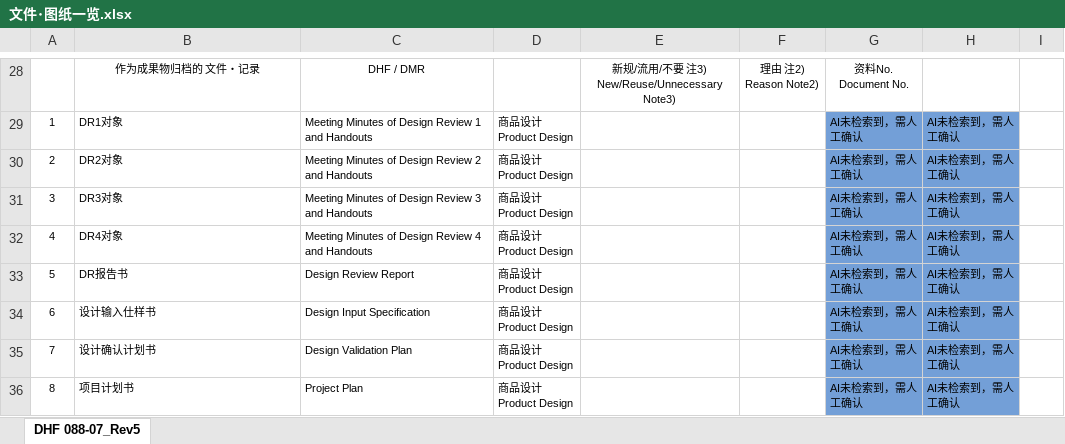
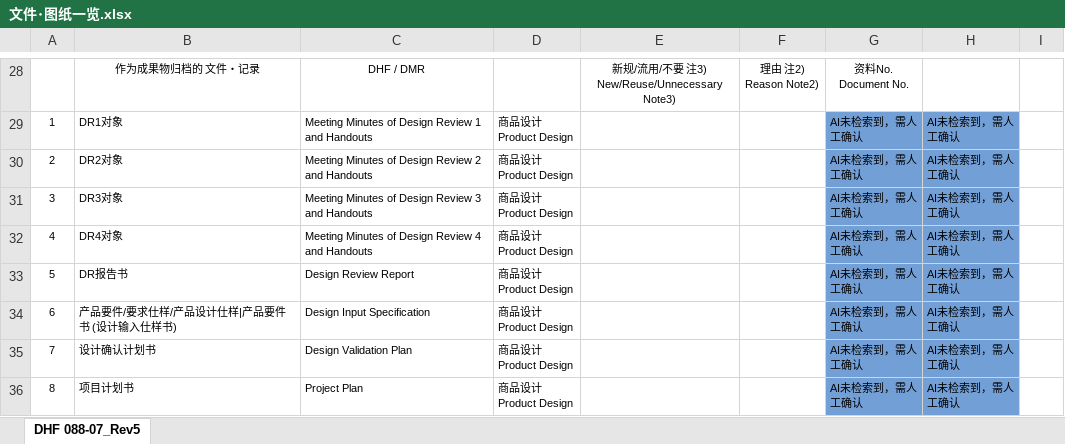
Before and after one commit to Michael-Xing/ohc_account_invoice, an Excel workbook: static/templates/excel/zh/文件･图纸一览.xlsx, sheet DHF 088-07_Rev5, drawn as a sheet; only a part is shown, gaps mark what is left out; values as stored, in another font and other column widths than the file's, no borders; the diff names each change by its address in the sheet, - before the commit and + after, or states it on an @@ line.

Commit message:
更新文件一览模版

```diff
--- a/static/templates/excel/zh/文件･图纸一览.xlsx (sheet DHF 088-07_Rev5)
+++ b/static/templates/excel/zh/文件･图纸一览.xlsx (sheet DHF 088-07_Rev5)
-B34: 设计输入仕样书
+B34: 产品要件/要求仕样/产品设计仕样|产品要件书 (设计输入仕样书)
```
